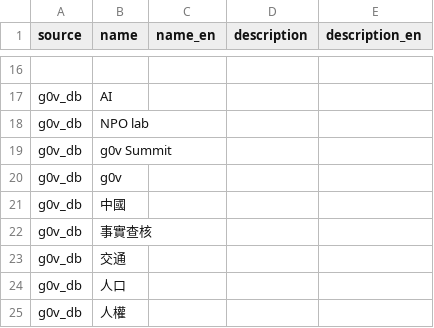
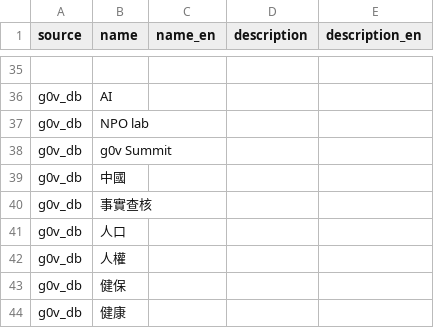
Before and after one commit to chunyenHuang/awesome-g0v-projects, a CSV file: data/tags.csv, drawn as a sheet; only a part is shown, gaps mark what is left out; the shorter side is filled out with more unchanged rows; removed rows and columns are numbered as before the commit, all else as after; the diff covers the shown part only; the diff names each change by its address in the sheet, - before the commit and + after, or states it on an @@ line.

```diff
--- a/data/tags.csv
+++ b/data/tags.csv
-row 20: g0v_db | g0v
-row 23: g0v_db | 交通
```
Also changed, not shown: 20 added rows and 13 removed rows elsewhere in this file, data/projects.csv, 5 other files.
